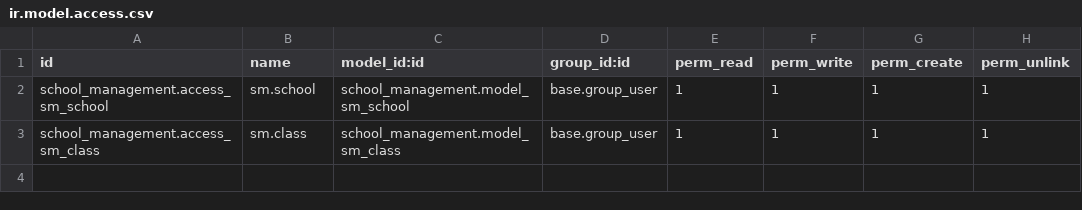
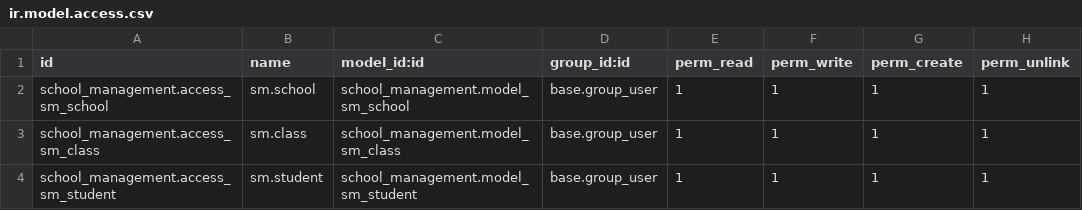
Before and after one commit to kKaii61/odoo__roadmap, a CSV file: roadmap/school_management/security/ir.model.access.csv, drawn as a sheet.

Commit message:
Update: Add Student Security

```diff
--- a/roadmap/school_management/security/ir.model.access.csv
+++ b/roadmap/school_management/security/ir.model.access.csv
@@ -3 +3,2 @@ school_management.access_sm_school,sm.school,school_management.model_sm_school,b
 school_management.access_sm_class,sm.class,school_management.model_sm_class,base.group_user,1,1,1,1
+school_management.access_sm_student,sm.student,school_management.model_sm_student,base.group_user,1,1,1,1
```
